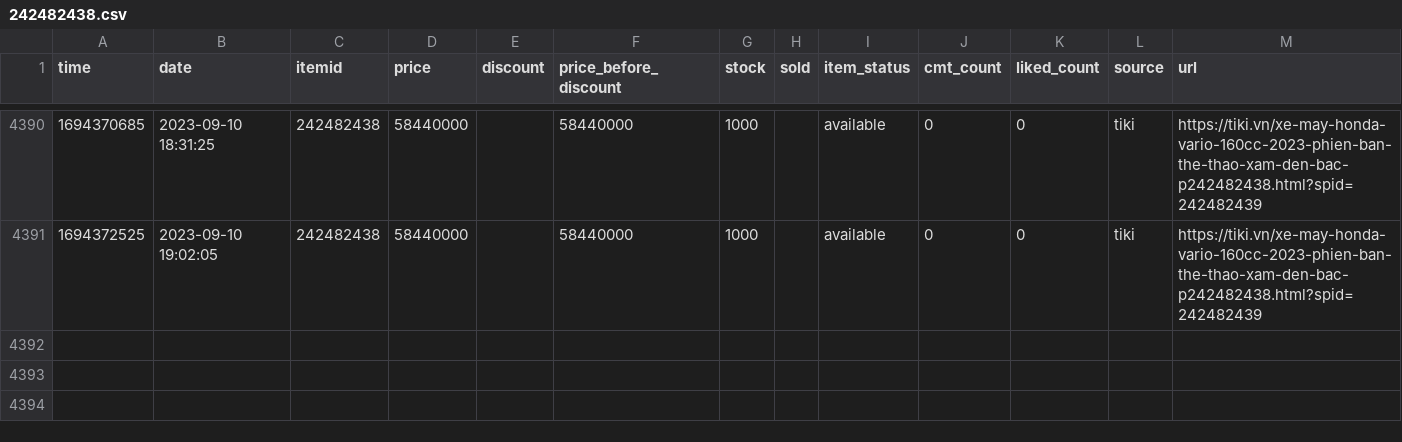
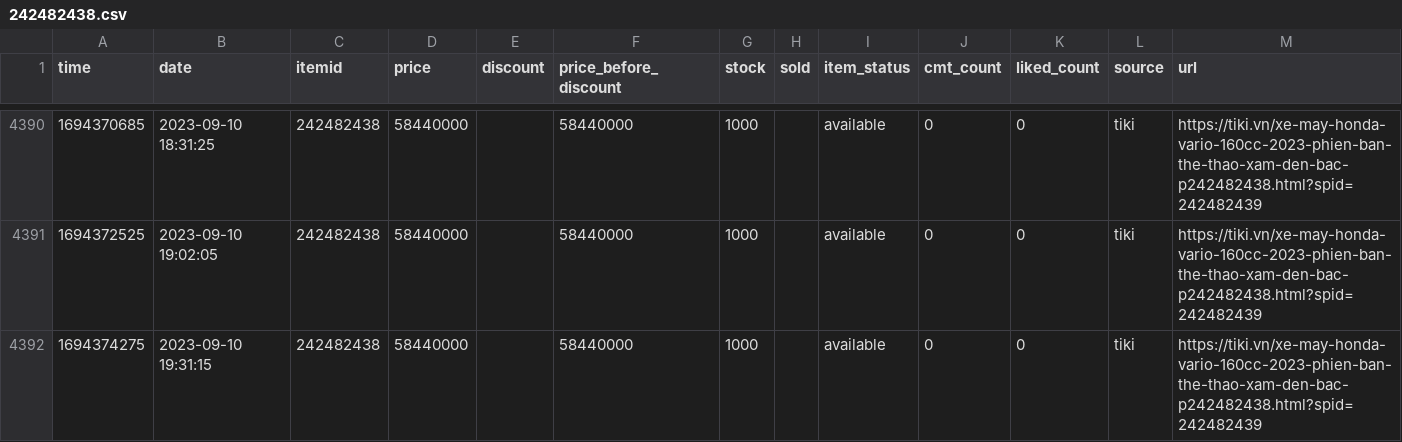
Before and after one commit to neko-pro/rez0nk, a CSV file: data/history/242482438.csv, drawn as a sheet; only a part is shown, gaps mark what is left out; the diff names each change by its address in the sheet, - before the commit and + after, or states it on an @@ line.

```diff
--- a/data/history/242482438.csv
+++ b/data/history/242482438.csv
+row 4392: 1694374275 | 2023-09-10 19:31:15 | 242482438 | 58440000 |  | 58440000 | 1000 |  | available | 0 | 0 | tiki | https://tiki.vn/xe-may-honda-vario-160cc-2023-phien-ban-the-thao-xam-den-bac-p242482438.html?spid=242482439
```
Also changed, not shown: data/history/127367894.csv, data/history/183035665.csv, 11 other files.
